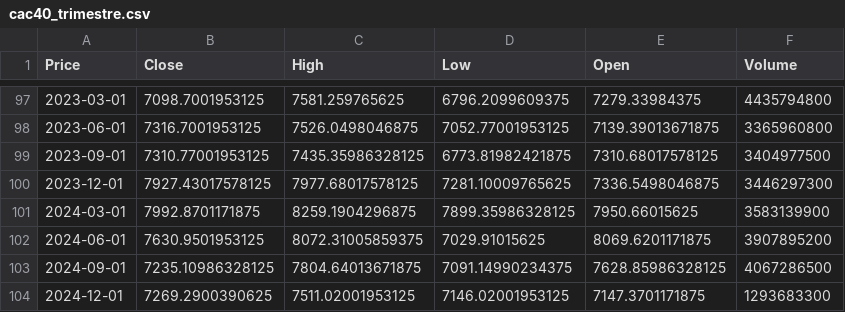
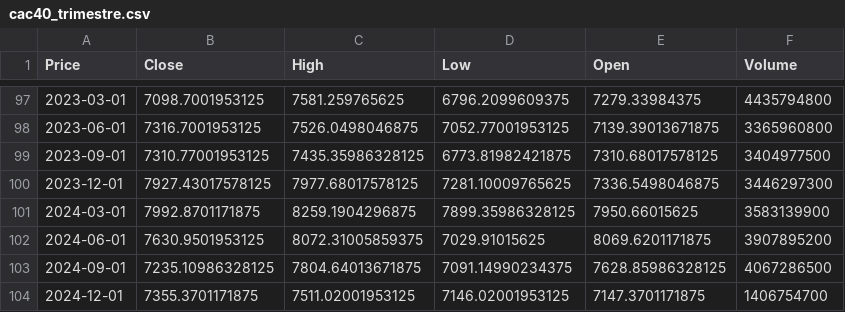
Before and after one commit to amreily/Projet-python-2A, a CSV file: cac40_trimestre.csv, drawn as a sheet; only a part is shown, gaps mark what is left out; the diff names each change by its address in the sheet, - before the commit and + after, or states it on an @@ line.

```diff
--- a/cac40_trimestre.csv
+++ b/cac40_trimestre.csv
-B104 (Close): 7269.2900390625
+B104 (Close): 7355.3701171875
-F104 (Volume): 1293683300
+F104 (Volume): 1406754700
```
Also changed, not shown: 1 other file.
